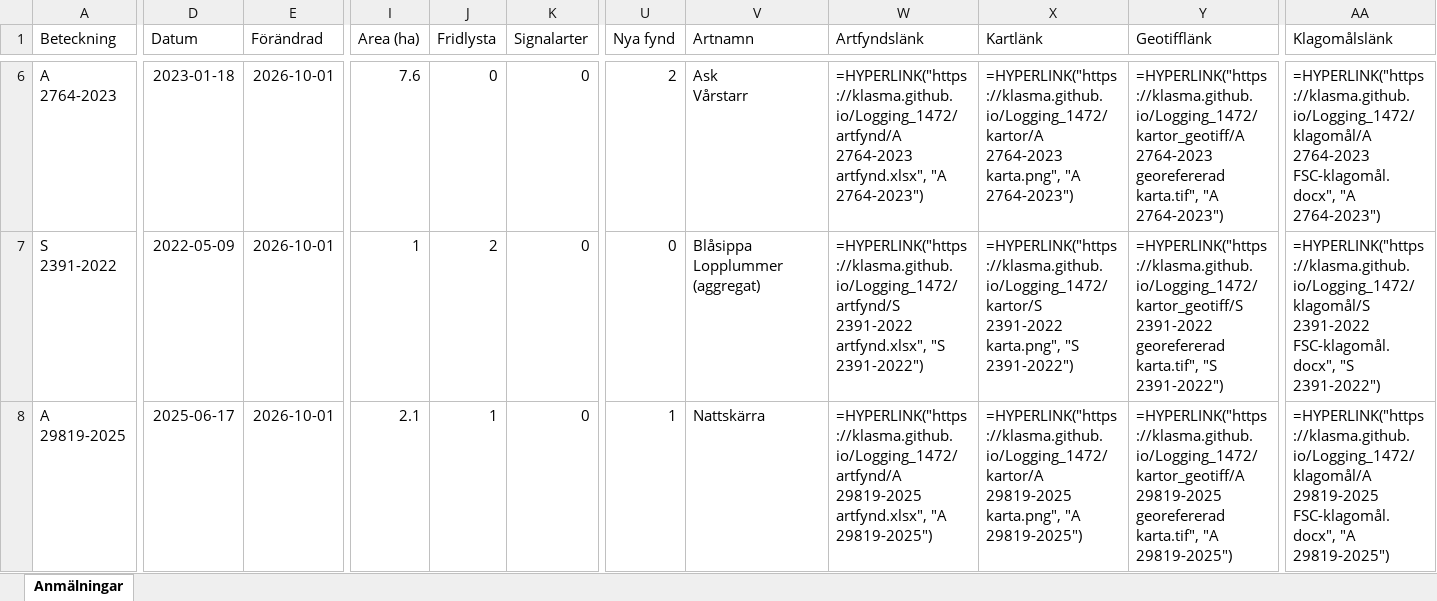
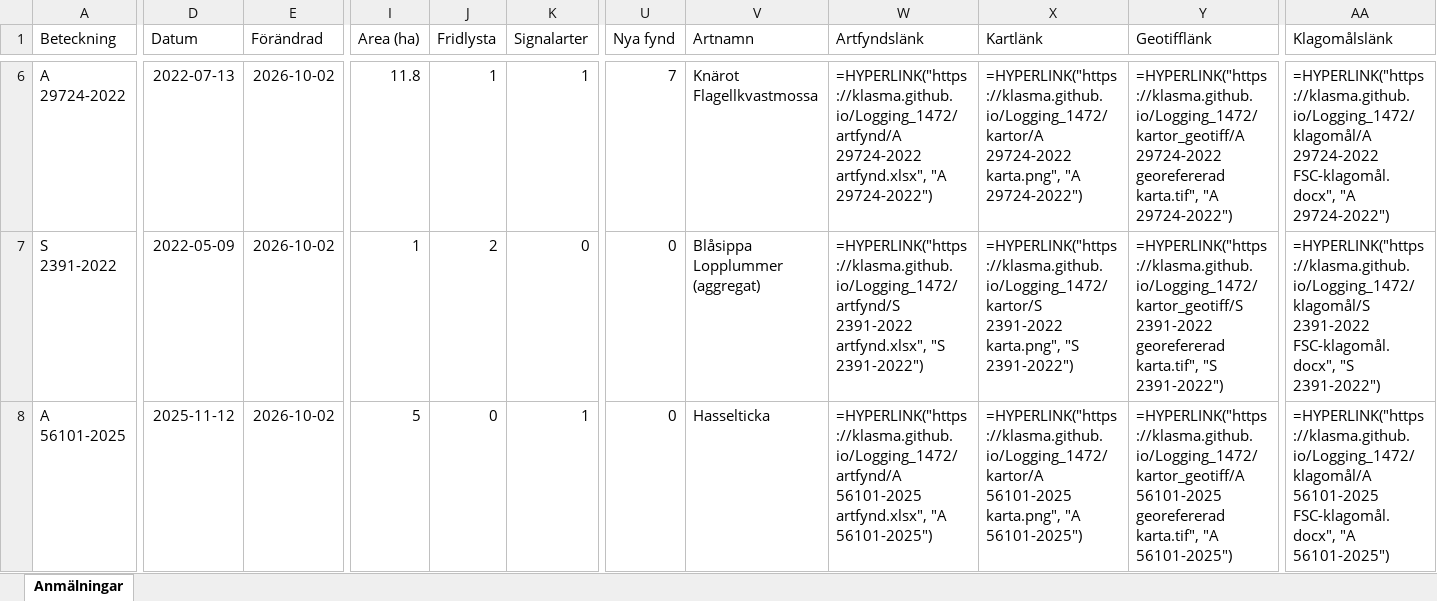
Before and after one commit to klasma/Logging_1472, an Excel workbook: Översikt TIBRO.xlsx, sheet Anmälningar, drawn as a sheet; only a part is shown, gaps mark what is left out; values as stored, in another font and other column widths than the file's, no borders; formulas without a stored value are shown as written; ↵ is a line break in a cell; the diff covers the shown part only; the diff names each change by its address in the sheet, - before the commit and + after, or states it on an @@ line.

```diff
--- a/Översikt TIBRO.xlsx (sheet Anmälningar)
+++ b/Översikt TIBRO.xlsx (sheet Anmälningar)
-A6 (Beteckning): A 2764-2023
+A6 (Beteckning): A 29724-2022
-D6 (Datum): 2023-01-18
+D6 (Datum): 2022-07-13
-E6:E8 (Förändrad): 2026-10-01
+E6:E8 (Förändrad): 2026-10-02
-I6 (Area (ha)): 7.6
+I6 (Area (ha)): 11.8
-J6 (Fridlysta): 0
+J6 (Fridlysta): 1
-K6 (Signalarter): 0
+K6 (Signalarter): 1
-U6 (Nya fynd): 2
+U6 (Nya fynd): 7
-V6 (Artnamn): Ask ↵ Vårstarr
+V6 (Artnamn): Knärot ↵ Flagellkvastmossa
-W6 (Artfyndslänk): =HYPERLINK("https://klasma.github.io/Logging_1472/artfynd/A 2764-2023 artfynd.xlsx", "A 2764-2023")
+W6 (Artfyndslänk): =HYPERLINK("https://klasma.github.io/Logging_1472/artfynd/A 29724-2022 artfynd.xlsx", "A 29724-2022")
-X6 (Kartlänk): =HYPERLINK("https://klasma.github.io/Logging_1472/kartor/A 2764-2023 karta.png", "A 2764-2023")
+X6 (Kartlänk): =HYPERLINK("https://klasma.github.io/Logging_1472/kartor/A 29724-2022 karta.png", "A 29724-2022")
-Y6 (Geotifflänk): =HYPERLINK("https://klasma.github.io/Logging_1472/kartor_geotiff/A 2764-2023 georefererad karta.tif", "A 2764-2023")
+Y6 (Geotifflänk): =HYPERLINK("https://klasma.github.io/Logging_1472/kartor_geotiff/A 29724-2022 georefererad karta.tif", "A 29724-2022")
-AA6 (Klagomålslänk): =HYPERLINK("https://klasma.github.io/Logging_1472/klagomål/A 2764-2023 FSC-klagomål.docx", "A 2764-2023")
+AA6 (Klagomålslänk): =HYPERLINK("https://klasma.github.io/Logging_1472/klagomål/A 29724-2022 FSC-klagomål.docx", "A 29724-2022")
-A8 (Beteckning): A 29819-2025
+A8 (Beteckning): A 56101-2025
-D8 (Datum): 2025-06-17
+D8 (Datum): 2025-11-12
-I8 (Area (ha)): 2.1
+I8 (Area (ha)): 5
-J8 (Fridlysta): 1
+J8 (Fridlysta): 0
-K8 (Signalarter): 0
+K8 (Signalarter): 1
-U8 (Nya fynd): 1
+U8 (Nya fynd): 0
-V8 (Artnamn): Nattskärra
+V8 (Artnamn): Hasselticka
-W8 (Artfyndslänk): =HYPERLINK("https://klasma.github.io/Logging_1472/artfynd/A 29819-2025 artfynd.xlsx", "A 29819-2025")
+W8 (Artfyndslänk): =HYPERLINK("https://klasma.github.io/Logging_1472/artfynd/A 56101-2025 artfynd.xlsx", "A 56101-2025")
-X8 (Kartlänk): =HYPERLINK("https://klasma.github.io/Logging_1472/kartor/A 29819-2025 karta.png", "A 29819-2025")
+X8 (Kartlänk): =HYPERLINK("https://klasma.github.io/Logging_1472/kartor/A 56101-2025 karta.png", "A 56101-2025")
-Y8 (Geotifflänk): =HYPERLINK("https://klasma.github.io/Logging_1472/kartor_geotiff/A 29819-2025 georefererad karta.tif", "A 29819-2025")
+Y8 (Geotifflänk): =HYPERLINK("https://klasma.github.io/Logging_1472/kartor_geotiff/A 56101-2025 georefererad karta.tif", "A 56101-2025")
-AA8 (Klagomålslänk): =HYPERLINK("https://klasma.github.io/Logging_1472/klagomål/A 29819-2025 FSC-klagomål.docx", "A 29819-2025")
+AA8 (Klagomålslänk): =HYPERLINK("https://klasma.github.io/Logging_1472/klagomål/A 56101-2025 FSC-klagomål.docx", "A 56101-2025")
```
Also changed, not shown: 571 edited cells elsewhere in this sheet, artfynd/A 2763-2023 artfynd.xlsx, artfynd/A 2764-2023 artfynd.xlsx, 51 other files.
